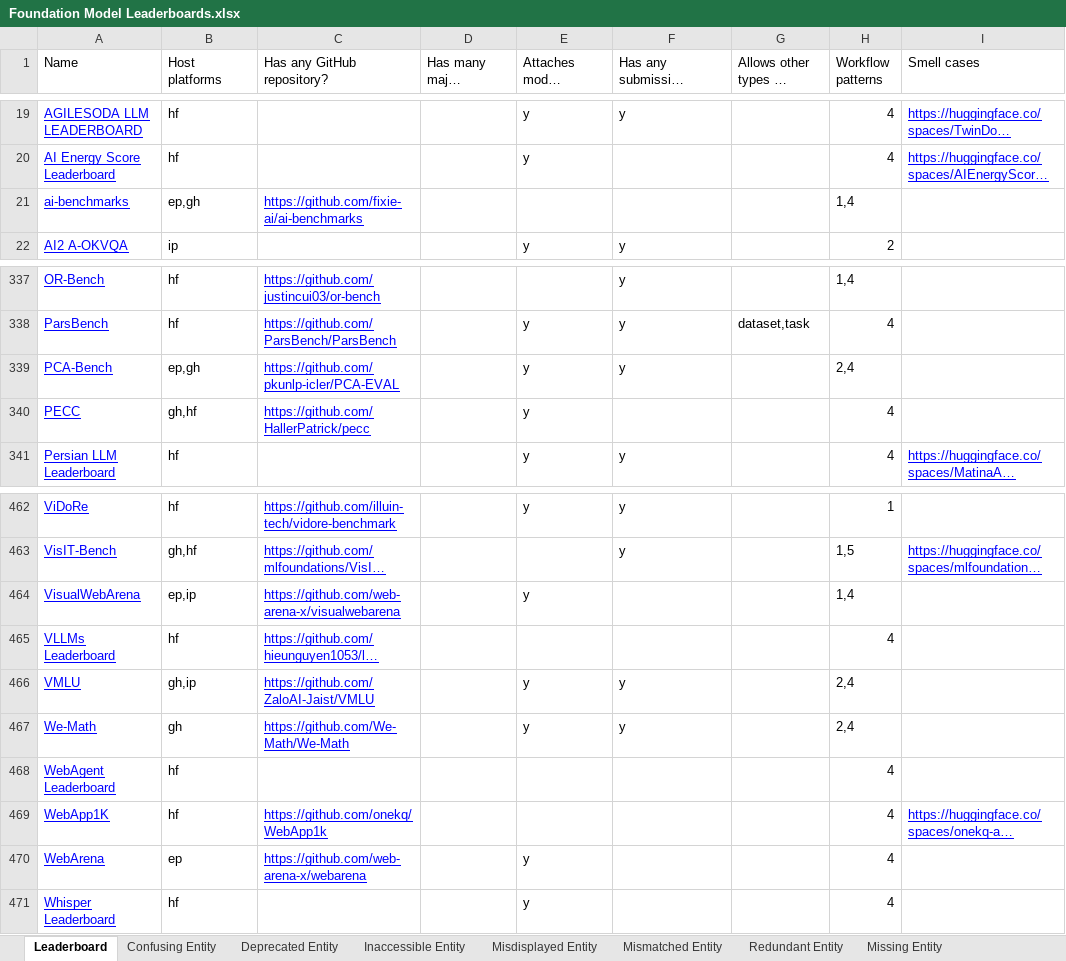
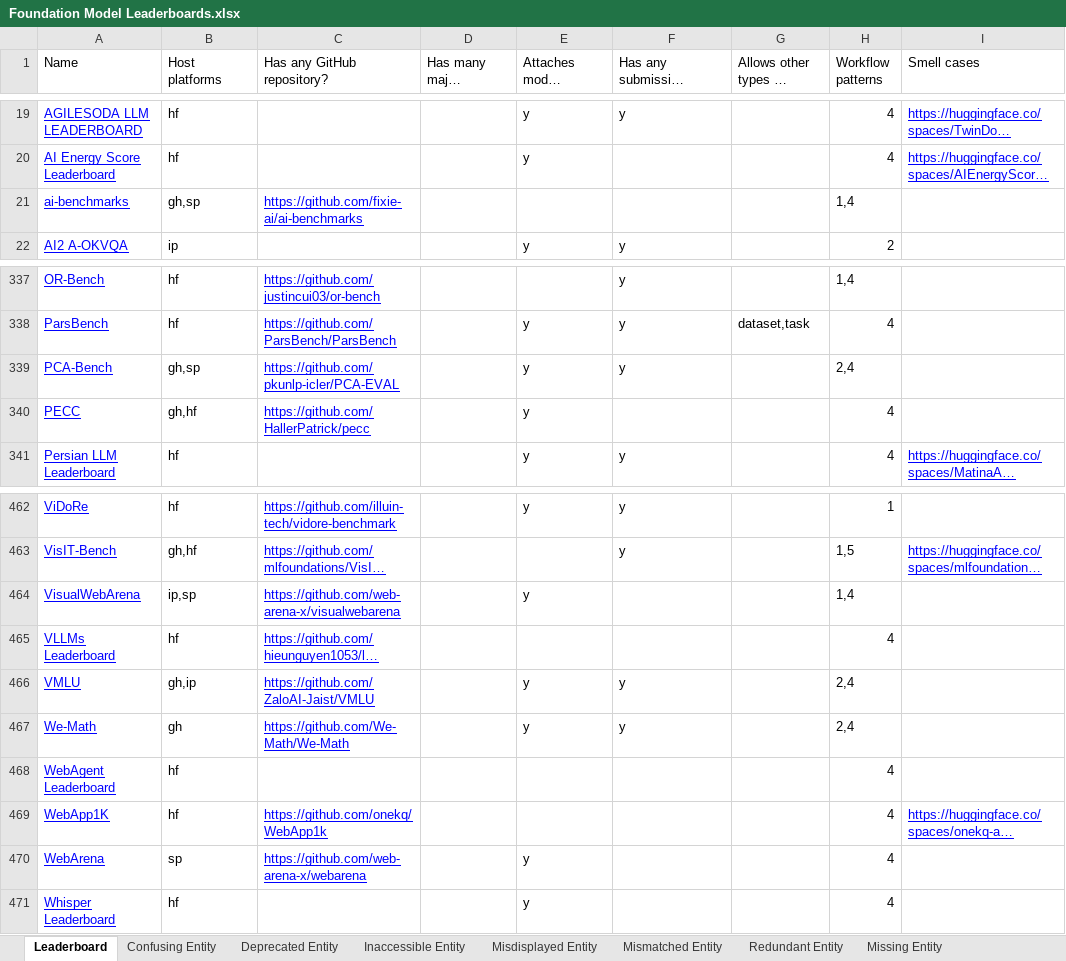
Before and after one commit to zhimin-z/Foundation-Model-Leaderboard-Survey, an Excel workbook: result/Foundation Model Leaderboards.xlsx, sheet Leaderboard, drawn as a sheet; only a part is shown, gaps mark what is left out; long unchanged cells end in …; values as stored, in another font and other column widths than the file's, no borders; charts and pictures and table styles not drawn; the diff names each change by its address in the sheet, - before the commit and + after, or states it on an @@ line.

Commit message:
naming tweak of table

```diff
--- a/result/Foundation Model Leaderboards.xlsx (sheet Leaderboard)
+++ b/result/Foundation Model Leaderboards.xlsx (sheet Leaderboard)
-B21 (Host platforms): ep,gh
+B21 (Host platforms): gh,sp
-B339 (Host platforms): ep,gh
+B339 (Host platforms): gh,sp
-B464 (Host platforms): ep,ip
+B464 (Host platforms): ip,sp
-B470 (Host platforms): ep
+B470 (Host platforms): sp
```
Also changed, not shown: 2 other files.
